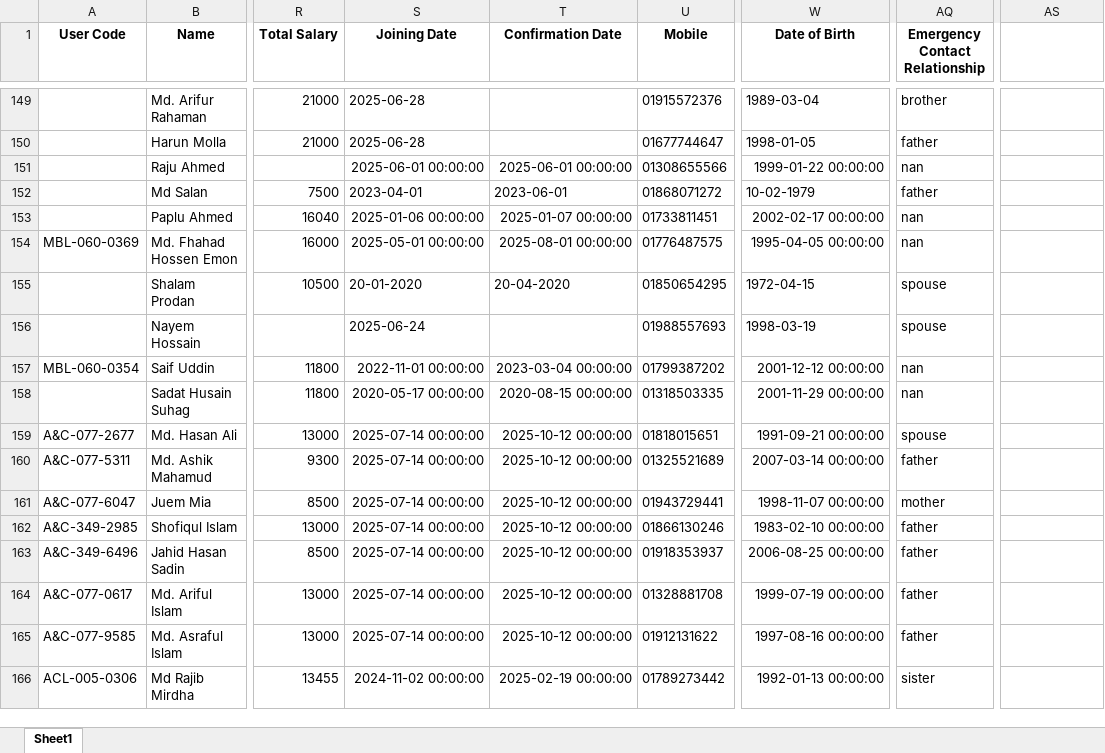
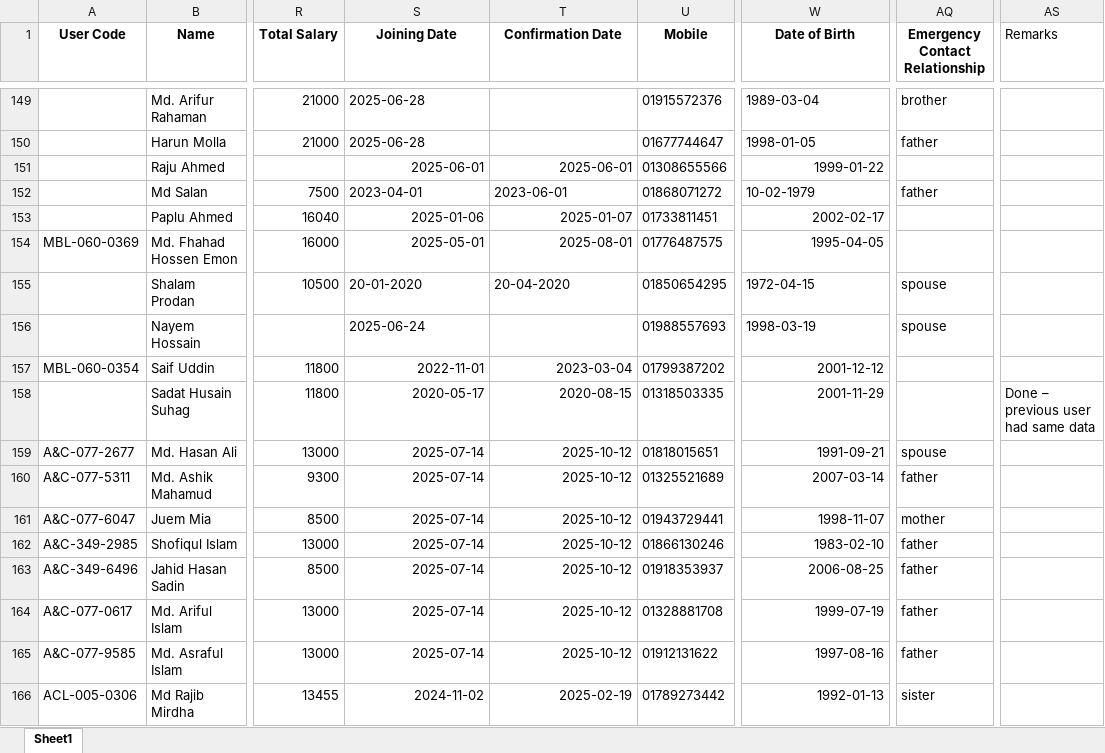
Before and after one commit to ShazidMorshed14/hrms-data-formatting-python, an Excel workbook: formatted_new_employee_list.xlsx, sheet Sheet1, drawn as a sheet; only a part is shown, gaps mark what is left out; values as stored, in another font and other column widths than the file's, no borders; the diff covers the shown part only; the diff names each change by its address in the sheet, - before the commit and + after, or states it on an @@ line.

Commit message:
new employee adding data mismatch updated

```diff
--- a/formatted_new_employee_list.xlsx (sheet Sheet1)
+++ b/formatted_new_employee_list.xlsx (sheet Sheet1)
-AS1: (empty)
+AS1: Remarks
-S151 (Joining Date): 2025-06-01 00:00:00
+S151 (Joining Date): 2025-06-01
-T151 (Confirmation Date): 2025-06-01 00:00:00
+T151 (Confirmation Date): 2025-06-01
-W151 (Date of Birth): 1999-01-22 00:00:00
+W151 (Date of Birth): 1999-01-22
-AQ151 (Emergency Contact Relationship): nan
+AQ151 (Emergency Contact Relationship): (empty)
-S153 (Joining Date): 2025-01-06 00:00:00
+S153 (Joining Date): 2025-01-06
-T153 (Confirmation Date): 2025-01-07 00:00:00
+T153 (Confirmation Date): 2025-01-07
-W153 (Date of Birth): 2002-02-17 00:00:00
+W153 (Date of Birth): 2002-02-17
-AQ153:AQ154 (Emergency Contact Relationship): nan
+AQ153:AQ154 (Emergency Contact Relationship): (empty)
-S154 (Joining Date): 2025-05-01 00:00:00
+S154 (Joining Date): 2025-05-01
-T154 (Confirmation Date): 2025-08-01 00:00:00
+T154 (Confirmation Date): 2025-08-01
-W154 (Date of Birth): 1995-04-05 00:00:00
+W154 (Date of Birth): 1995-04-05
-S157 (Joining Date): 2022-11-01 00:00:00
+S157 (Joining Date): 2022-11-01
-T157 (Confirmation Date): 2023-03-04 00:00:00
+T157 (Confirmation Date): 2023-03-04
-W157 (Date of Birth): 2001-12-12 00:00:00
+W157 (Date of Birth): 2001-12-12
-AQ157:AQ158 (Emergency Contact Relationship): nan
+AQ157:AQ158 (Emergency Contact Relationship): (empty)
-S158 (Joining Date): 2020-05-17 00:00:00
+S158 (Joining Date): 2020-05-17
-T158 (Confirmation Date): 2020-08-15 00:00:00
+T158 (Confirmation Date): 2020-08-15
-W158 (Date of Birth): 2001-11-29 00:00:00
+W158 (Date of Birth): 2001-11-29
-AS158 (Remarks): (empty)
+AS158 (Remarks): Done – previous user had same data
-S159:S165 (Joining Date): 2025-07-14 00:00:00
+S159:S165 (Joining Date): 2025-07-14
-T159:T165 (Confirmation Date): 2025-10-12 00:00:00
+T159:T165 (Confirmation Date): 2025-10-12
-W159 (Date of Birth): 1991-09-21 00:00:00
+W159 (Date of Birth): 1991-09-21
-W160 (Date of Birth): 2007-03-14 00:00:00
+W160 (Date of Birth): 2007-03-14
-W161 (Date of Birth): 1998-11-07 00:00:00
+W161 (Date of Birth): 1998-11-07
-W162 (Date of Birth): 1983-02-10 00:00:00
+W162 (Date of Birth): 1983-02-10
-W163 (Date of Birth): 2006-08-25 00:00:00
+W163 (Date of Birth): 2006-08-25
-W164 (Date of Birth): 1999-07-19 00:00:00
+W164 (Date of Birth): 1999-07-19
-W165 (Date of Birth): 1997-08-16 00:00:00
+W165 (Date of Birth): 1997-08-16
-S166 (Joining Date): 2024-11-02 00:00:00
+S166 (Joining Date): 2024-11-02
-T166 (Confirmation Date): 2025-02-19 00:00:00
+T166 (Confirmation Date): 2025-02-19
-W166 (Date of Birth): 1992-01-13 00:00:00
+W166 (Date of Birth): 1992-01-13
```
Also changed, not shown: 1290 edited cells and cell formats elsewhere in this sheet, 3 other files.
